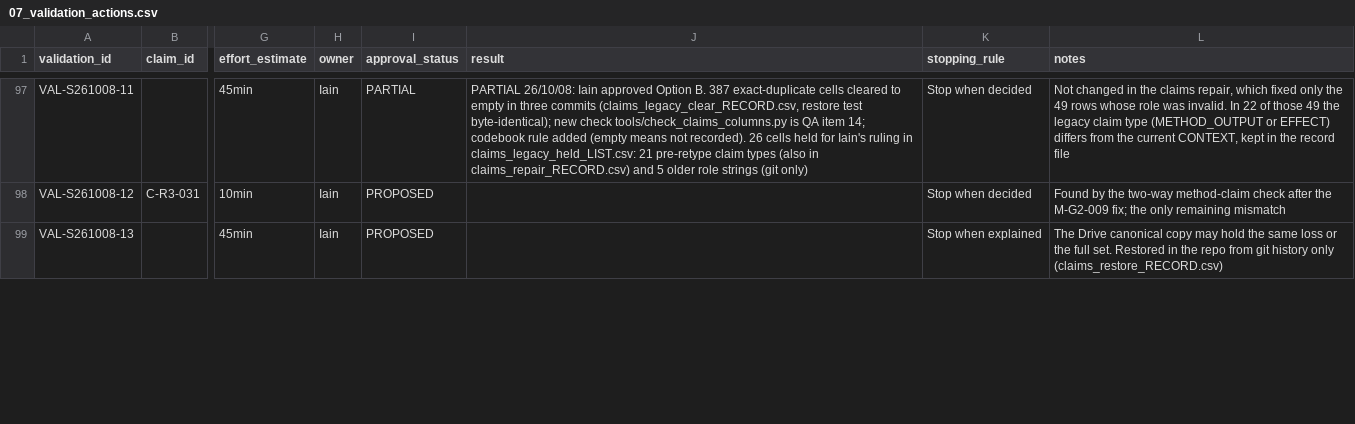
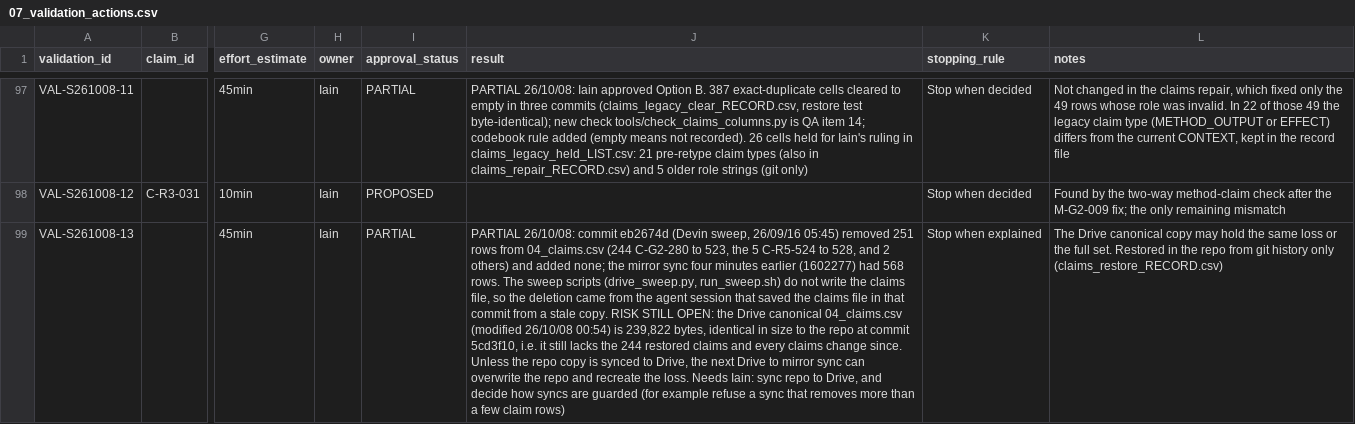
Before and after one commit to iainbe/ProjectClassifier, a CSV file: 07_validation_actions.csv, drawn as a sheet; only a part is shown, gaps mark what is left out; the diff covers the shown part only; the diff names each change by its address in the sheet, - before the commit and + after, or states it on an @@ line.

```diff
--- a/07_validation_actions.csv
+++ b/07_validation_actions.csv
-I99 (approval_status): PROPOSED
+I99 (approval_status): PARTIAL
-J99 (result): (empty)
+J99 (result): PARTIAL 26/10/08: commit eb2674d (Devin sweep, 26/09/16 05:45) removed 251 rows from 04_claims.csv (244 C-G2-280 to 523, the 5 C-R5-524 to 528, and 2 others) and added none; the mirror sync four minutes earlier (1602277) had 568 rows. The sweep scripts (drive_sweep.py, run_sweep.sh) do not write the claims file, so the deletion came from the agent session that saved the claims file in that commit from a stale copy. RISK STILL OPEN: the Drive canonical 04_claims.csv (modified 26/10/08 00:54) is 239,822 bytes, identical in size to the repo at commit 5cd3f10, i.e. it still lacks the 244 restored claims and every claims change since. Unless the repo copy is synced to Drive, the next Drive to mirror sync can overwrite the repo and recreate the loss. Needs Iain: sync repo to Drive, and decide how syncs are guarded (for example refuse a sync that removes more than a few claim rows)
```
Also changed, not shown: 2 edited cells elsewhere in this file, 10_review_history.csv, 2 other files.
